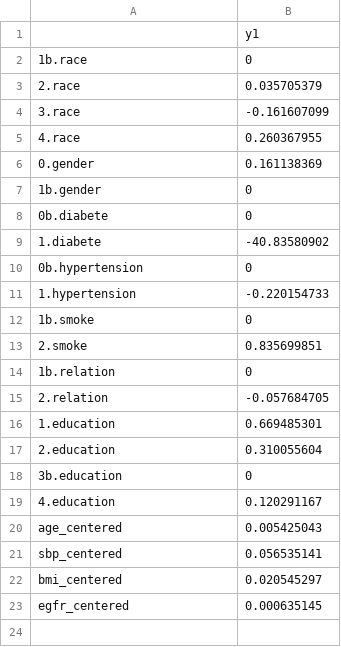
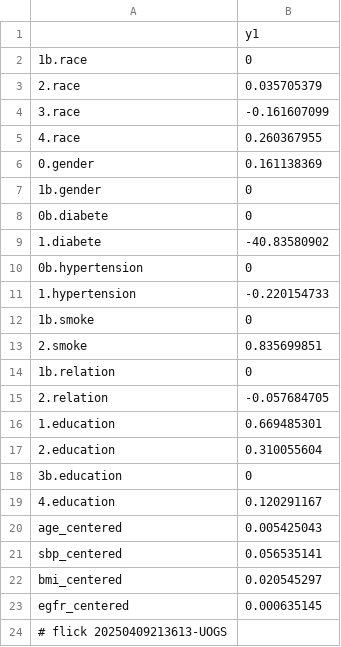
Before and after one commit to abikesa/provocateur, a CSV file: kitabo/ensi/ukubona/donorcase/test3/assets/csv/don_beta1_overall.csv, drawn as a sheet; the diff names each change by its address in the sheet, - before the commit and + after, or states it on an @@ line.

Commit message:
kitabo/ensi/ukubona/donorcase/test3/assets/csv/don_beta1_overall.csv

```diff
--- a/kitabo/ensi/ukubona/donorcase/test3/assets/csv/don_beta1_overall.csv
+++ b/kitabo/ensi/ukubona/donorcase/test3/assets/csv/don_beta1_overall.csv
+row 24: # flick 20250409213613-UOGS
```
